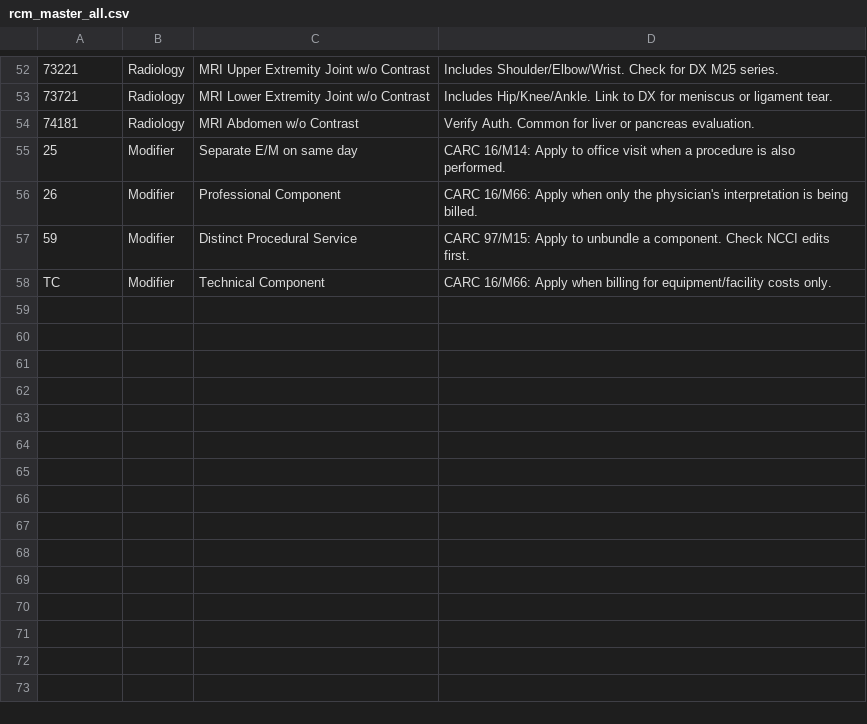
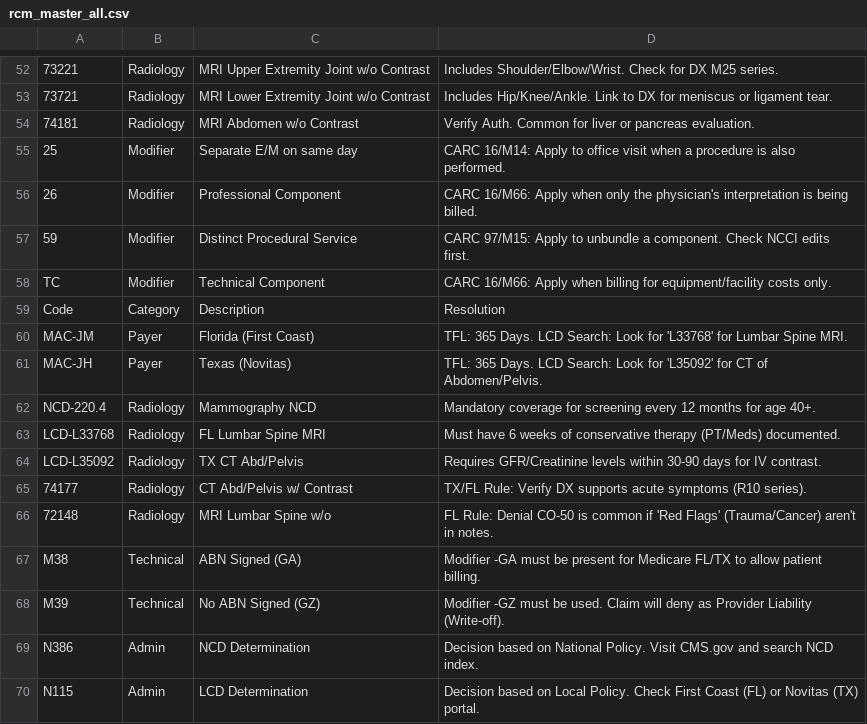
Before and after one commit to abner1986/RCM-Denial-Resolution-Tool, a CSV file: rcm_master_all.csv, drawn as a sheet; only a part is shown, gaps mark what is left out; the diff names each change by its address in the sheet, - before the commit and + after, or states it on an @@ line.

Commit message:
rcm_master_all.csv

```diff
--- a/rcm_master_all.csv
+++ b/rcm_master_all.csv
+row 59: Code | Category | Description | Resolution
+row 60: MAC-JM | Payer | Florida (First Coast) | TFL: 365 Days. LCD Search: Look for 'L33768' for Lumbar Spine MRI.
+row 61: MAC-JH | Payer | Texas (Novitas) | TFL: 365 Days. LCD Search: Look for 'L35092' for CT of Abdomen/Pelvis.
+row 62: NCD-220.4 | Radiology | Mammography NCD | Mandatory coverage for screening every 12 months for age 40+.
+row 63: LCD-L33768 | Radiology | FL Lumbar Spine MRI | Must have 6 weeks of conservative therapy (PT/Meds) documented.
+row 64: LCD-L35092 | Radiology | TX CT Abd/Pelvis | Requires GFR/Creatinine levels within 30-90 days for IV contrast.
+row 65: 74177 | Radiology | CT Abd/Pelvis w/ Contrast | TX/FL Rule: Verify DX supports acute symptoms (R10 series).
+row 66: 72148 | Radiology | MRI Lumbar Spine w/o | FL Rule: Denial CO-50 is common if 'Red Flags' (Trauma/Cancer) aren't in notes.
+row 67: M38 | Technical | ABN Signed (GA) | Modifier -GA must be present for Medicare FL/TX to allow patient billing.
+row 68: M39 | Technical | No ABN Signed (GZ) | Modifier -GZ must be used. Claim will deny as Provider Liability (Write-off).
+row 69: N386 | Admin | NCD Determination | Decision based on National Policy. Visit CMS.gov and search NCD index.
+row 70: N115 | Admin | LCD Determination | Decision based on Local Policy. Check First Coast (FL) or Novitas (TX) portal.
```
